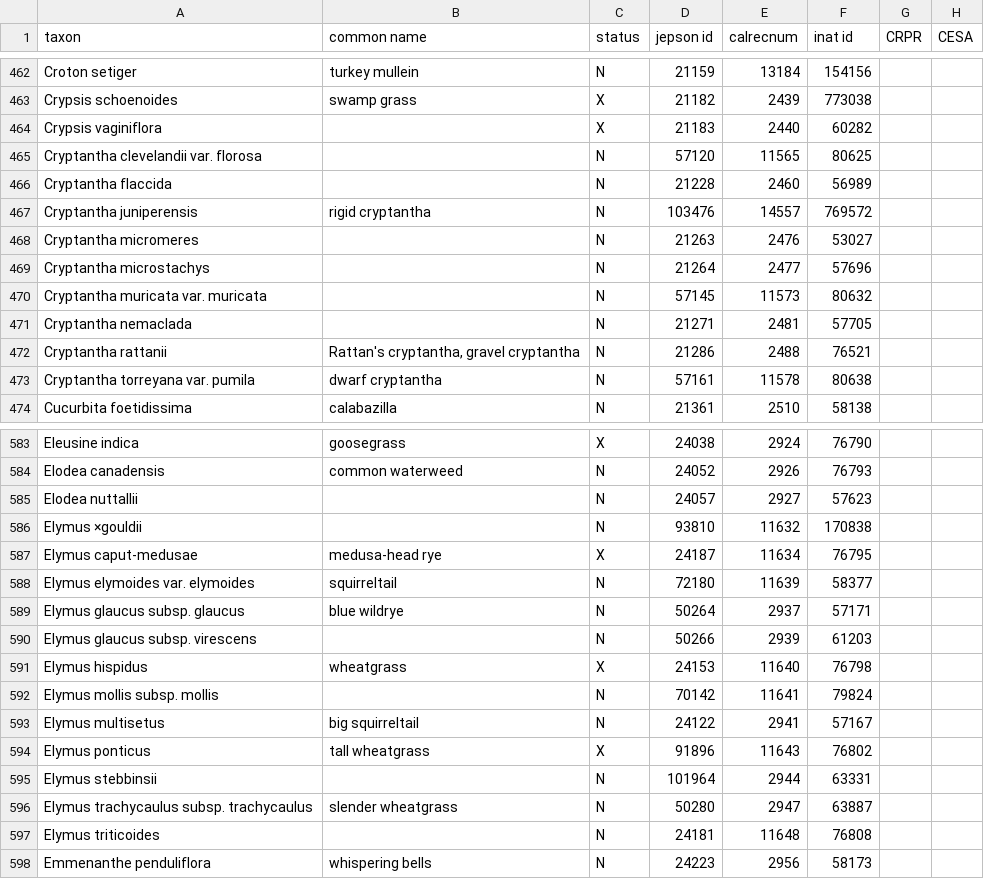
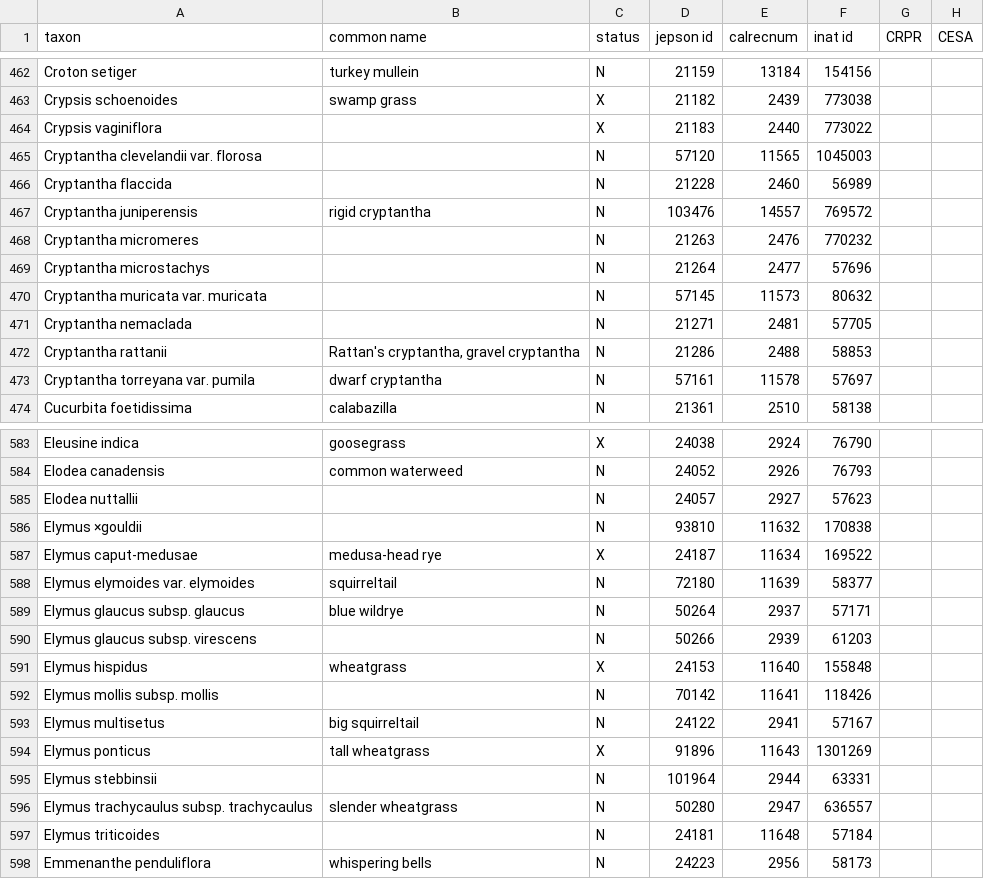
Before and after one commit to ca-plants/ebplants, a CSV file: data/taxa.csv, drawn as a sheet; only a part is shown, gaps mark what is left out; the diff covers the shown part only.

```diff
--- a/data/taxa.csv
+++ b/data/taxa.csv
@@ -463,7 +463,7 @@ Croton setiger,turkey mullein,N,21159,13184,154156
 Crypsis schoenoides,swamp grass,X,21182,2439,773038
-Crypsis vaginiflora,,X,21183,2440,60282
-Cryptantha clevelandii var. florosa,,N,57120,11565,80625
+Crypsis vaginiflora,,X,21183,2440,773022
+Cryptantha clevelandii var. florosa,,N,57120,11565,1045003
 Cryptantha flaccida,,N,21228,2460,56989
 Cryptantha juniperensis,rigid cryptantha,N,103476,14557,769572
-Cryptantha micromeres,,N,21263,2476,53027
+Cryptantha micromeres,,N,21263,2476,770232
 Cryptantha microstachys,,N,21264,2477,57696
@@ -471,4 +471,4 @@ Cryptantha muricata var. muricata,,N,57145,11573,80632
 Cryptantha nemaclada,,N,21271,2481,57705
-Cryptantha rattanii,"Rattan's cryptantha, gravel cryptantha",N,21286,2488,76521
-Cryptantha torreyana var. pumila,dwarf cryptantha,N,57161,11578,80638
+Cryptantha rattanii,"Rattan's cryptantha, gravel cryptantha",N,21286,2488,58853
+Cryptantha torreyana var. pumila,dwarf cryptantha,N,57161,11578,57697
 Cucurbita foetidissima,calabazilla,N,21361,2510,58138
@@ -586,3 +586,3 @@ Elodea nuttallii,,N,24057,2927,57623
 Elymus ×gouldii,,N,93810,11632,170838
-Elymus caput-medusae,medusa-head rye,X,24187,11634,76795
+Elymus caput-medusae,medusa-head rye,X,24187,11634,169522
 Elymus elymoides var. elymoides,squirreltail,N,72180,11639,58377
@@ -590,9 +590,9 @@ Elymus glaucus subsp. glaucus,blue wildrye,N,50264,2937,57171
 Elymus glaucus subsp. virescens,,N,50266,2939,61203
-Elymus hispidus,wheatgrass,X,24153,11640,76798
-Elymus mollis subsp. mollis,,N,70142,11641,79824
+Elymus hispidus,wheatgrass,X,24153,11640,155848
+Elymus mollis subsp. mollis,,N,70142,11641,118426
 Elymus multisetus,big squirreltail,N,24122,2941,57167
-Elymus ponticus,tall wheatgrass,X,91896,11643,76802
+Elymus ponticus,tall wheatgrass,X,91896,11643,1301269
 Elymus stebbinsii,,N,101964,2944,63331
-Elymus trachycaulus subsp. trachycaulus,slender wheatgrass,N,50280,2947,63887
-Elymus triticoides,,N,24181,11648,76808
+Elymus trachycaulus subsp. trachycaulus,slender wheatgrass,N,50280,2947,636557
+Elymus triticoides,,N,24181,11648,57184
 Emmenanthe penduliflora,whispering bells,N,24223,2956,58173
```
Also changed, not shown: 69 edited cells elsewhere in this file, data/synonyms.csv, 3 other files.
